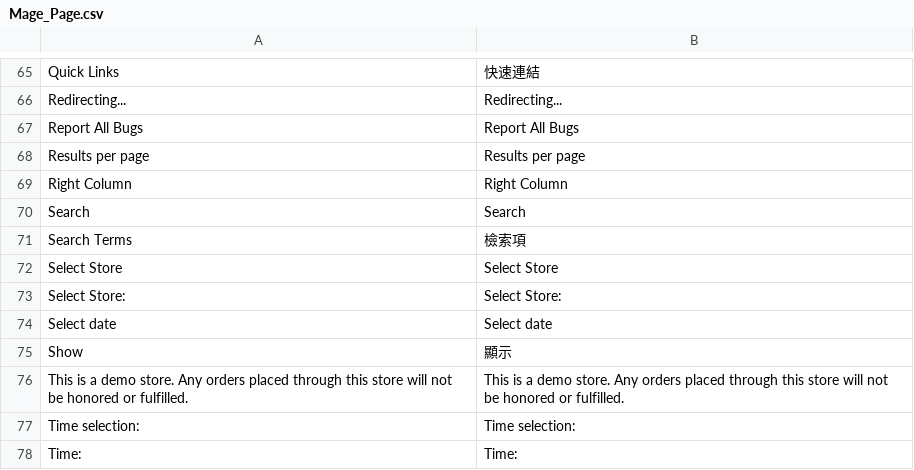
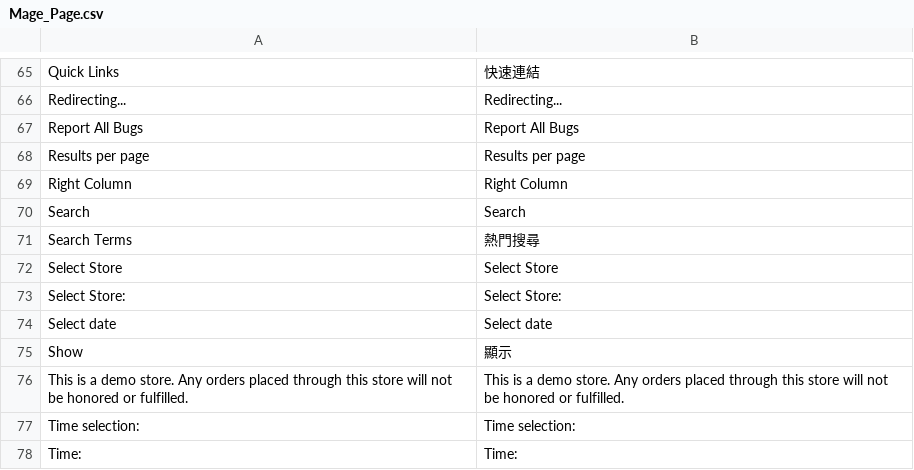
Before and after one commit to gamlinnia/li_magento, a CSV file: app/locale/zh_TW/Mage_Page.csv, drawn as a sheet; only a part is shown, gaps mark what is left out.

```diff
--- a/app/locale/zh_TW/Mage_Page.csv
+++ b/app/locale/zh_TW/Mage_Page.csv
@@ -70,3 +70,3 @@
 "Search","Search"
-"Search Terms","檢索項"
+"Search Terms","熱門搜尋"
 "Select Store","Select Store"
```
Also changed, not shown: app/locale/zh_TW/Mage_Sales.csv.
